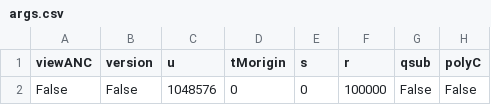
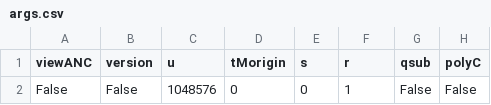
Before and after one commit to UTNK/PRESUME, a CSV file: example/PRESUMEout/args.csv, drawn as a sheet; only a part is shown; the diff names each change by its address in the sheet, - before the commit and + after, or states it on an @@ line.

Commit message:
debug

```diff
--- a/example/PRESUMEout/args.csv
+++ b/example/PRESUMEout/args.csv
-F2 (r): 100000
+F2 (r): 1
```
Also changed, not shown: 3 other files.
